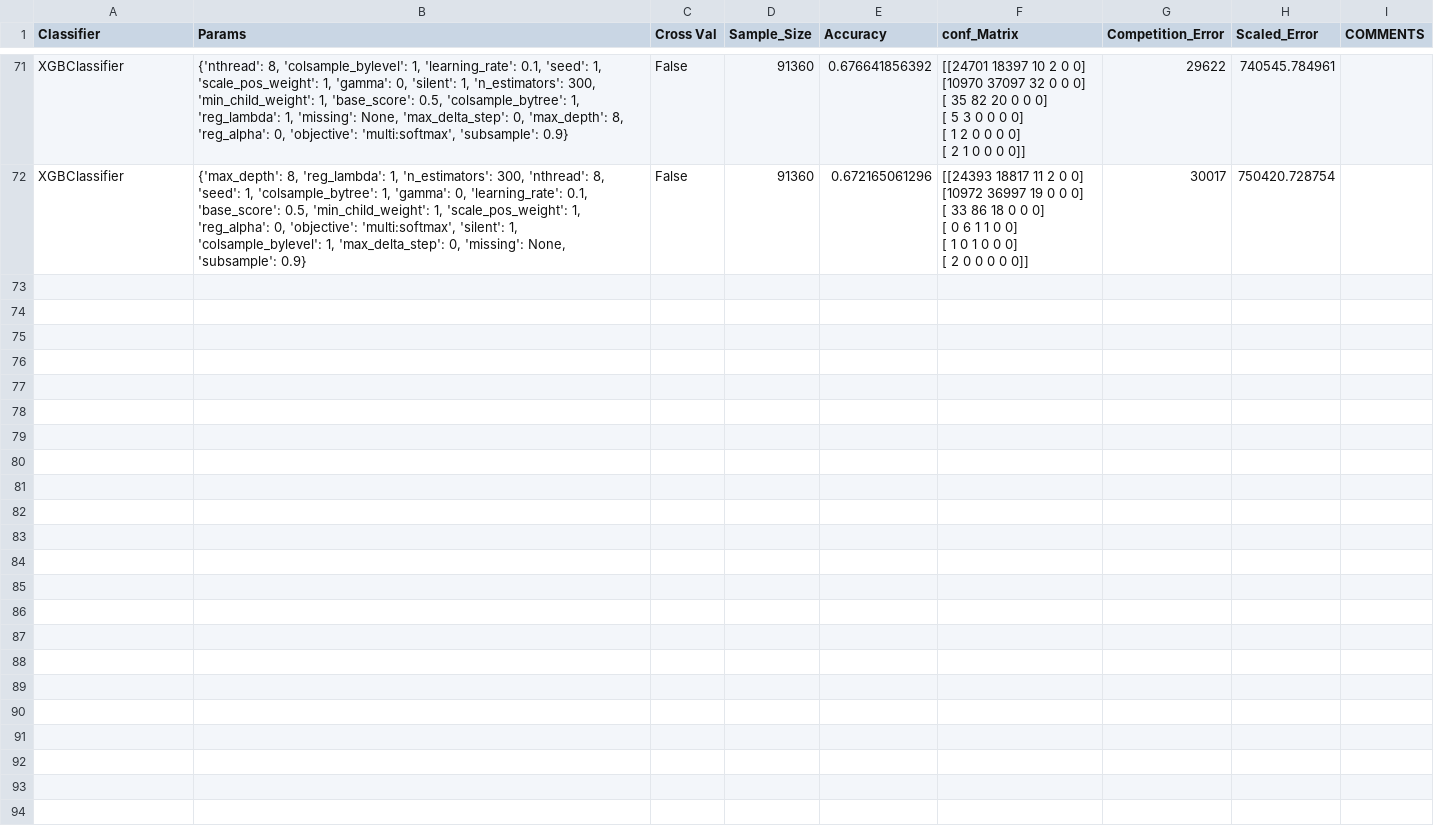
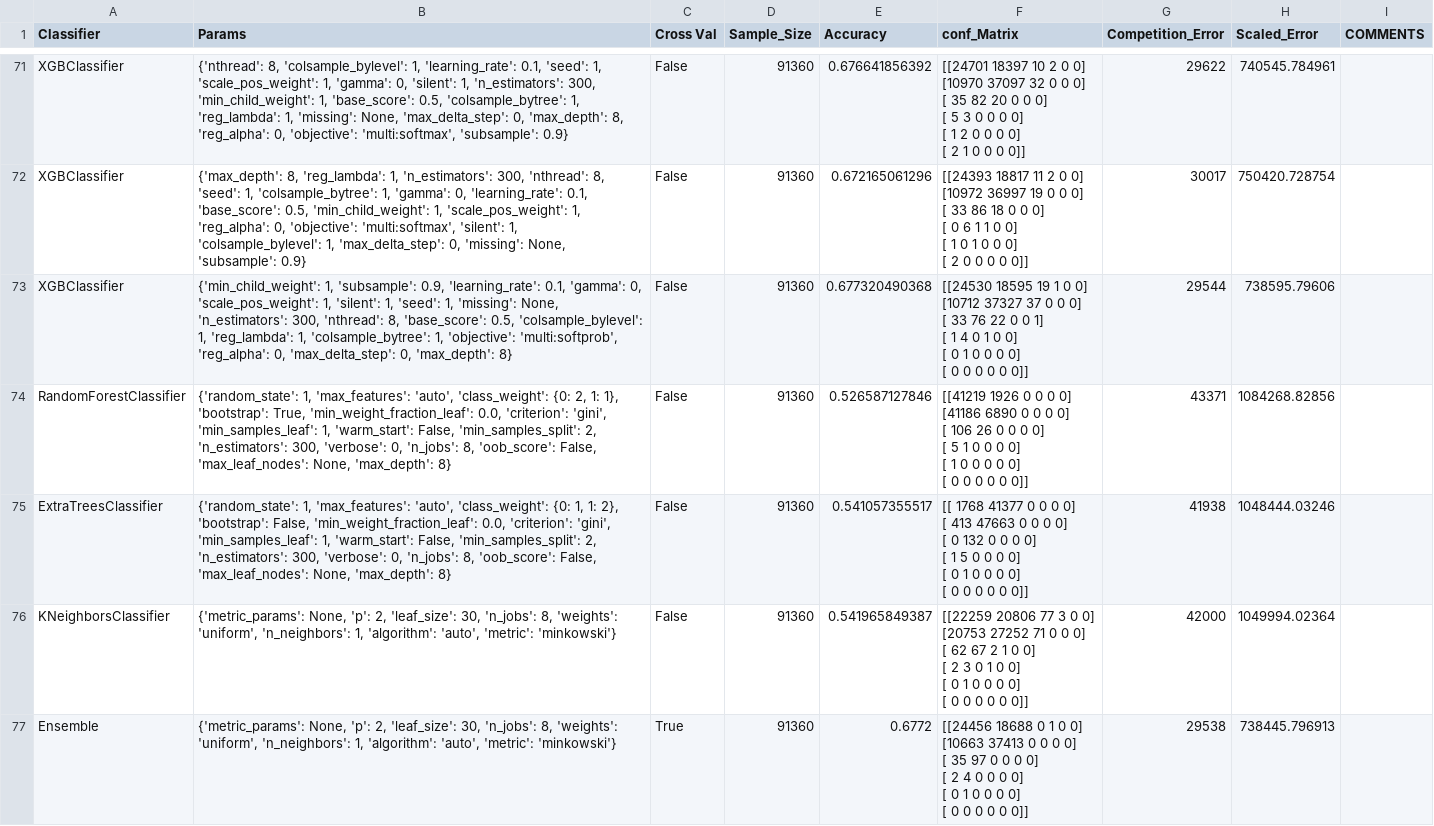
Before and after one commit to Waffleboy/DMC2016, a CSV file: resultsCSV_Thiru.csv, drawn as a sheet; only a part is shown, gaps mark what is left out; ↵ is a line break in a cell; the diff names each change by its address in the sheet, - before the commit and + after, or states it on an @@ line.

Commit message:
added testFeatureAccuracy2

```diff
--- a/resultsCSV_Thiru.csv
+++ b/resultsCSV_Thiru.csv
+row 73: XGBClassifier | {'min_child_weight': 1, 'subsample': 0.9, 'learning_rate': 0.1, 'gamma': 0, 'scale_pos_weight': 1, 'silent': 1, 'seed': 1, 'missing': None, 'n_estimators': 300, 'nthread': 8, 'base_score': 0.5, 'colsample_bylevel': 1, 'reg_lambda': 1, 'colsample_bytree': 1, 'objective': 'multi:softprob', 'reg_alpha': 0, 'max_delta_step': 0, 'max_depth': 8} | False | 91360 | 0.677320490368 | [[24530 18595 19 1 0 0] ↵ [10712 37327 37 0 0 0] ↵ [ 33 76 22 0 0 1] ↵ [ 1 4 0 1 0 0] ↵ [ 0 1 0 0 0 0] ↵ [ 0 0 0 0 0 0]] | 29544 | 738595.79606
+row 74: RandomForestClassifier | {'random_state': 1, 'max_features': 'auto', 'class_weight': {0: 2, 1: 1}, 'bootstrap': True, 'min_weight_fraction_leaf': 0.0, 'criterion': 'gini', 'min_samples_leaf': 1, 'warm_start': False, 'min_samples_split': 2, 'n_estimators': 300, 'verbose': 0, 'n_jobs': 8, 'oob_score': False, 'max_leaf_nodes': None, 'max_depth': 8} | False | 91360 | 0.526587127846 | [[41219 1926 0 0 0 0] ↵ [41186 6890 0 0 0 0] ↵ [ 106 26 0 0 0 0] ↵ [ 5 1 0 0 0 0] ↵ [ 1 0 0 0 0 0] ↵ [ 0 0 0 0 0 0]] | 43371 | 1084268.82856
+row 75: ExtraTreesClassifier | {'random_state': 1, 'max_features': 'auto', 'class_weight': {0: 1, 1: 2}, 'bootstrap': False, 'min_weight_fraction_leaf': 0.0, 'criterion': 'gini', 'min_samples_leaf': 1, 'warm_start': False, 'min_samples_split': 2, 'n_estimators': 300, 'verbose': 0, 'n_jobs': 8, 'oob_score': False, 'max_leaf_nodes': None, 'max_depth': 8} | False | 91360 | 0.541057355517 | [[ 1768 41377 0 0 0 0] ↵ [ 413 47663 0 0 0 0] ↵ [ 0 132 0 0 0 0] ↵ [ 1 5 0 0 0 0] ↵ [ 0 1 0 0 0 0] ↵ [ 0 0 0 0 0 0]] | 41938 | 1048444.03246
+row 76: KNeighborsClassifier | {'metric_params': None, 'p': 2, 'leaf_size': 30, 'n_jobs': 8, 'weights': 'uniform', 'n_neighbors': 1, 'algorithm': 'auto', 'metric': 'minkowski'} | False | 91360 | 0.541965849387 | [[22259 20806 77 3 0 0] ↵ [20753 27252 71 0 0 0] ↵ [ 62 67 2 1 0 0] ↵ [ 2 3 0 1 0 0] ↵ [ 0 1 0 0 0 0] ↵ [ 0 0 0 0 0 0]] | 42000 | 1049994.02364
+row 77: Ensemble | {'metric_params': None, 'p': 2, 'leaf_size': 30, 'n_jobs': 8, 'weights': 'uniform', 'n_neighbors': 1, 'algorithm': 'auto', 'metric': 'minkowski'} | True | 91360 | 0.6772 | [[24456 18688 0 1 0 0] ↵ [10663 37413 0 0 0 0] ↵ [ 35 97 0 0 0 0] ↵ [ 2 4 0 0 0 0] ↵ [ 0 1 0 0 0 0] ↵ [ 0 0 0 0 0 0]] | 29538 | 738445.796913
```
Also changed, not shown: 3 other files.
